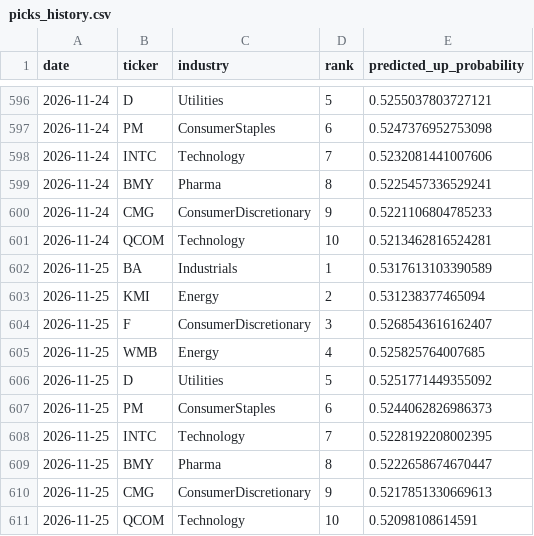
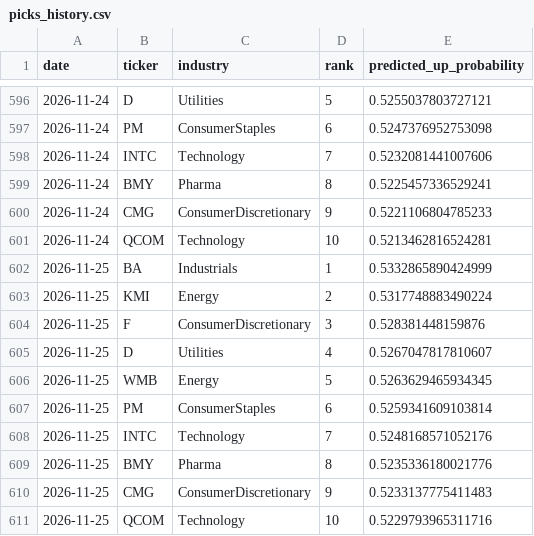
Before and after one commit to pjain646/stock-market-agent, a CSV file: candidates/picks_history.csv, drawn as a sheet; only a part is shown, gaps mark what is left out.

```diff
--- a/candidates/picks_history.csv
+++ b/candidates/picks_history.csv
@@ -601,11 +601,11 @@ date,ticker,industry,rank,predicted_up_probability
 2026-11-24,QCOM,Technology,10,0.5213462816524281
-2026-11-25,BA,Industrials,1,0.5317613103390589
-2026-11-25,KMI,Energy,2,0.531238377465094
-2026-11-25,F,ConsumerDiscretionary,3,0.5268543616162407
-2026-11-25,WMB,Energy,4,0.525825764007685
-2026-11-25,D,Utilities,5,0.5251771449355092
-2026-11-25,PM,ConsumerStaples,6,0.5244062826986373
-2026-11-25,INTC,Technology,7,0.5228192208002395
-2026-11-25,BMY,Pharma,8,0.5222658674670447
-2026-11-25,CMG,ConsumerDiscretionary,9,0.5217851330669613
-2026-11-25,QCOM,Technology,10,0.52098108614591
+2026-11-25,BA,Industrials,1,0.5332865890424999
+2026-11-25,KMI,Energy,2,0.5317748883490224
+2026-11-25,F,ConsumerDiscretionary,3,0.528381448159876
+2026-11-25,D,Utilities,4,0.5267047817810607
+2026-11-25,WMB,Energy,5,0.5263629465934345
+2026-11-25,PM,ConsumerStaples,6,0.5259341609103814
+2026-11-25,INTC,Technology,7,0.5248168571052176
+2026-11-25,BMY,Pharma,8,0.5235336180021776
+2026-11-25,CMG,ConsumerDiscretionary,9,0.5233137775411483
+2026-11-25,QCOM,Technology,10,0.5229793965311716
```
Also changed, not shown: candidates/candidates.csv, 1 other file.
